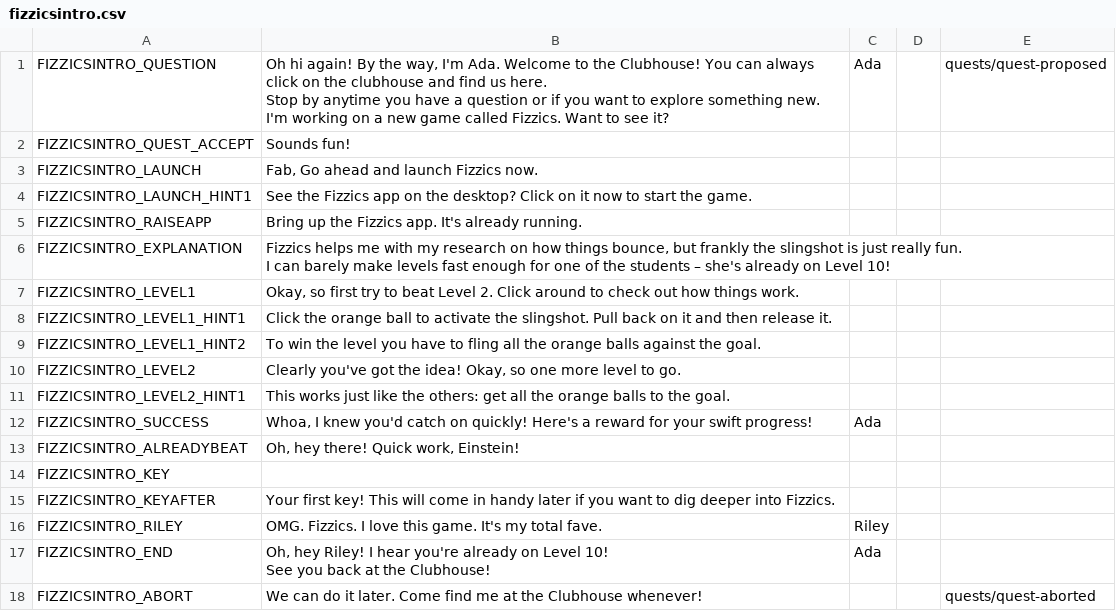
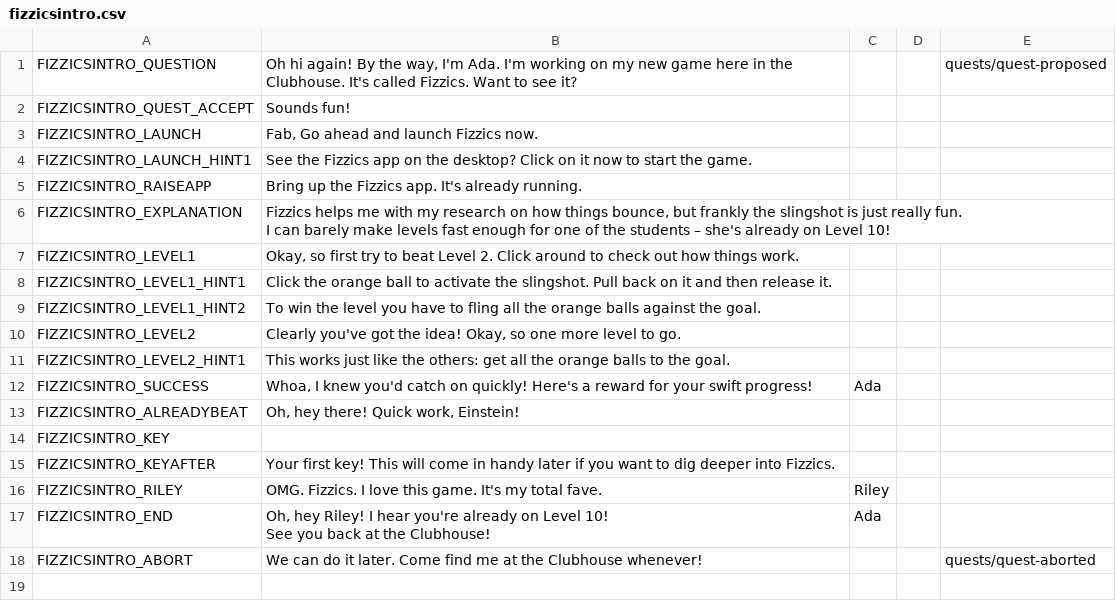
Before and after one commit to endlessm/clubhouse, a CSV file: data/quests_strings/fizzicsintro.csv, drawn as a sheet.

Commit message:
quests: Updated dialog with shorter quest questions
https://phabricator.endlessm.com/T25553

```diff
--- a/data/quests_strings/fizzicsintro.csv
+++ b/data/quests_strings/fizzicsintro.csv
@@ -1,6 +1,2 @@
-FIZZICSINTRO_QUESTION,"Oh hi again! By the way, I'm Ada. Welcome to the Clubhouse! You can always click on the clubhouse and find us here.
-
-Stop by anytime you have a question or if you want to explore something new.
-
-I'm working on a new game called Fizzics. Want to see it?",Ada,,quests/quest-proposed,
+FIZZICSINTRO_QUESTION,"Oh hi again! By the way, I'm Ada. I'm working on my new game here in the Clubhouse. It's called Fizzics. Want to see it?",,,quests/quest-proposed,
 FIZZICSINTRO_QUEST_ACCEPT,Sounds fun!,,,,
```
Also changed, not shown: data/quests_strings/lightspeedintro.csv, data/quests_strings/makerintro.csv.
